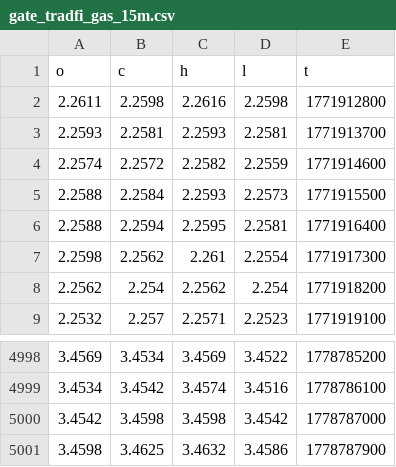
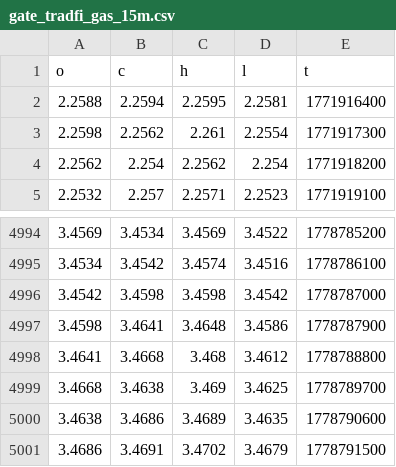
Before and after one commit to evan7646-cloud/Download_Gate_Gasoline_price, a CSV file: gate_tradfi_gas_15m.csv, drawn as a sheet; only a part is shown, gaps mark what is left out.

```diff
--- a/gate_tradfi_gas_15m.csv
+++ b/gate_tradfi_gas_15m.csv
@@ -1,6 +1,2 @@
 o,c,h,l,t
-2.2611,2.2598,2.2616,2.2598,1771912800
-2.2593,2.2581,2.2593,2.2581,1771913700
-2.2574,2.2572,2.2582,2.2559,1771914600
-2.2588,2.2584,2.2593,2.2573,1771915500
 2.2588,2.2594,2.2595,2.2581,1771916400
@@ -5000,2 +4996,6 @@ o,c,h,l,t
 3.4542,3.4598,3.4598,3.4542,1778787000
-3.4598,3.4625,3.4632,3.4586,1778787900
+3.4598,3.4641,3.4648,3.4586,1778787900
+3.4641,3.4668,3.468,3.4612,1778788800
+3.4668,3.4638,3.469,3.4625,1778789700
+3.4638,3.4686,3.4689,3.4635,1778790600
+3.4686,3.4691,3.4702,3.4679,1778791500
```
Also changed, not shown: gate_tradfi_gas_15m_final.csv, gate_tradfi_gas_1d.csv, 9 other files.
